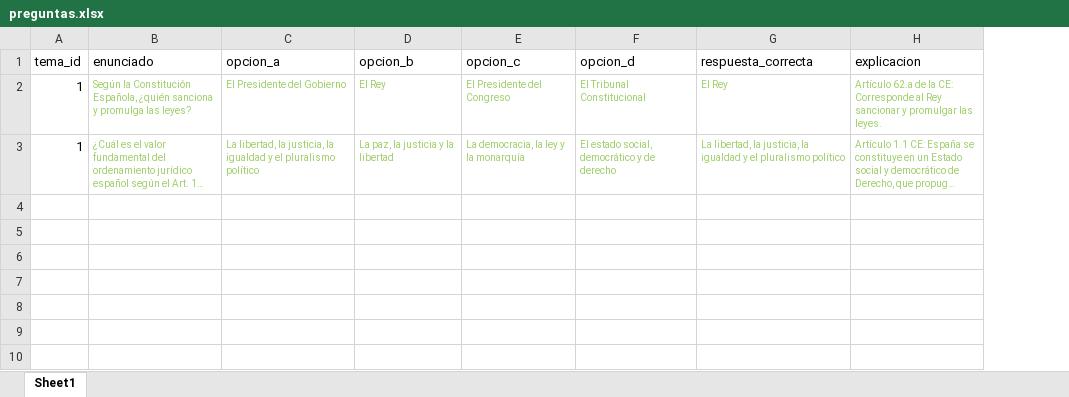
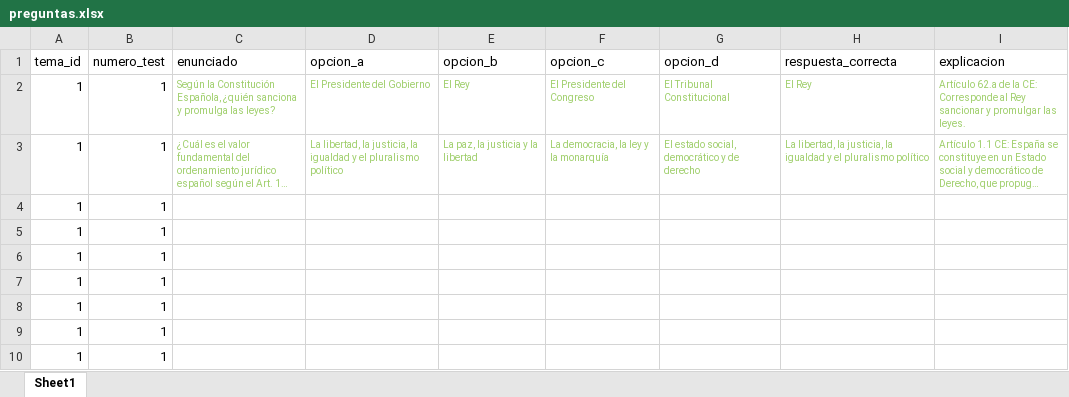
Before and after one commit to miguelpg05/MEGA2, an Excel workbook: backend/preguntas.xlsx, sheet Sheet1, drawn as a sheet; long unchanged cells end in …; values as stored, in another font and other column widths than the file's, no borders; the diff names each change by its address in the sheet, - before the commit and + after, or states it on an @@ line.

Commit message:
toma de preguntas tests ya estructuradas desde el excel

```diff
--- a/backend/preguntas.xlsx (sheet Sheet1)
+++ b/backend/preguntas.xlsx (sheet Sheet1)
+column B (numero_test), rows 2-3: 1 | 1
+row 4: 1 | 1
+row 5: 1 | 1
+row 6: 1 | 1
+row 7: 1 | 1
+row 8: 1 | 1
+row 9: 1 | 1
+row 10: 1 | 1
```
Also changed, not shown: 4 other files.
